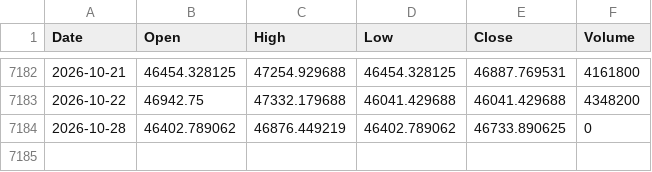
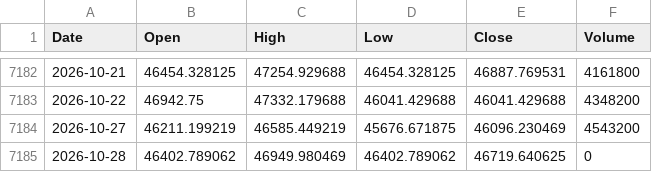
Before and after one commit to flytothejy/market-data, a CSV file: data/TWII.csv, drawn as a sheet; only a part is shown, gaps mark what is left out.

```diff
--- a/data/TWII.csv
+++ b/data/TWII.csv
@@ -7183,2 +7183,3 @@ Date,Open,High,Low,Close,Volume
 2026-10-22,46942.75,47332.179688,46041.429688,46041.429688,4348200
-2026-10-28,46402.789062,46876.449219,46402.789062,46733.890625,0
+2026-10-27,46211.199219,46585.449219,45676.671875,46096.230469,4543200
+2026-10-28,46402.789062,46949.980469,46402.789062,46719.640625,0
```
Also changed, not shown: data/000001_SS.csv, data/1321_T.csv, 33 other files.
